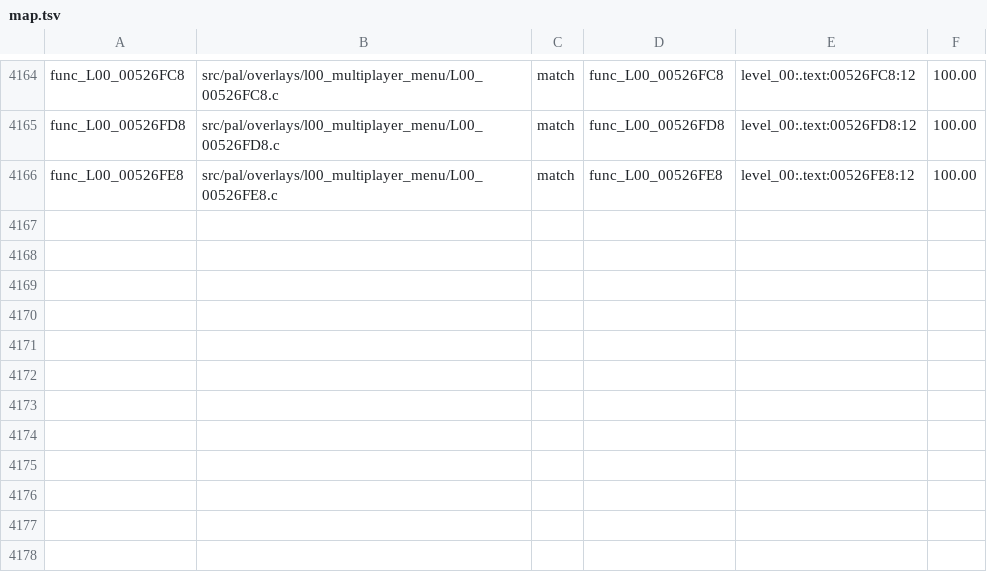
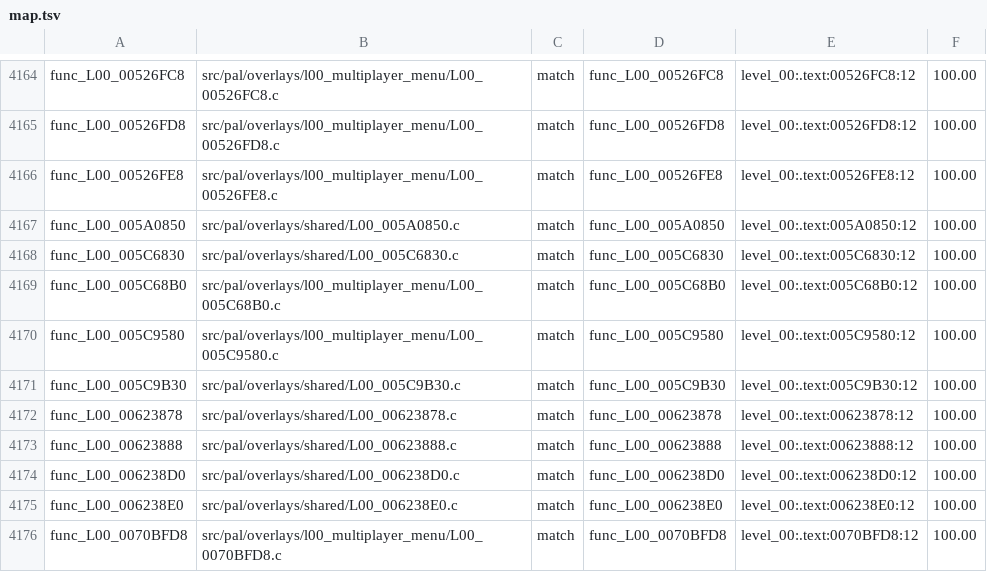
Before and after one commit to BlindFire1200/rac4-decomp, a TSV file: config/pal/map.tsv, drawn as a sheet; only a part is shown, gaps mark what is left out.

```diff
--- a/config/pal/map.tsv
+++ b/config/pal/map.tsv
@@ -4166 +4166,11 @@ func_L00_00526FD8	src/pal/overlays/l00_multiplayer_menu/L00_00526FD8.c	match	fun
 func_L00_00526FE8	src/pal/overlays/l00_multiplayer_menu/L00_00526FE8.c	match	func_L00_00526FE8	level_00:.text:00526FE8:12	100.00
+func_L00_005A0850	src/pal/overlays/shared/L00_005A0850.c	match	func_L00_005A0850	level_00:.text:005A0850:12	100.00
+func_L00_005C6830	src/pal/overlays/shared/L00_005C6830.c	match	func_L00_005C6830	level_00:.text:005C6830:12	100.00
+func_L00_005C68B0	src/pal/overlays/l00_multiplayer_menu/L00_005C68B0.c	match	func_L00_005C68B0	level_00:.text:005C68B0:12	100.00
+func_L00_005C9580	src/pal/overlays/l00_multiplayer_menu/L00_005C9580.c	match	func_L00_005C9580	level_00:.text:005C9580:12	100.00
+func_L00_005C9B30	src/pal/overlays/shared/L00_005C9B30.c	match	func_L00_005C9B30	level_00:.text:005C9B30:12	100.00
+func_L00_00623878	src/pal/overlays/shared/L00_00623878.c	match	func_L00_00623878	level_00:.text:00623878:12	100.00
+func_L00_00623888	src/pal/overlays/shared/L00_00623888.c	match	func_L00_00623888	level_00:.text:00623888:12	100.00
+func_L00_006238D0	src/pal/overlays/shared/L00_006238D0.c	match	func_L00_006238D0	level_00:.text:006238D0:12	100.00
+func_L00_006238E0	src/pal/overlays/shared/L00_006238E0.c	match	func_L00_006238E0	level_00:.text:006238E0:12	100.00
+func_L00_0070BFD8	src/pal/overlays/l00_multiplayer_menu/L00_0070BFD8.c	match	func_L00_0070BFD8	level_00:.text:0070BFD8:12	100.00
```
Also changed, not shown: config/us/map.tsv, 12 other files.
